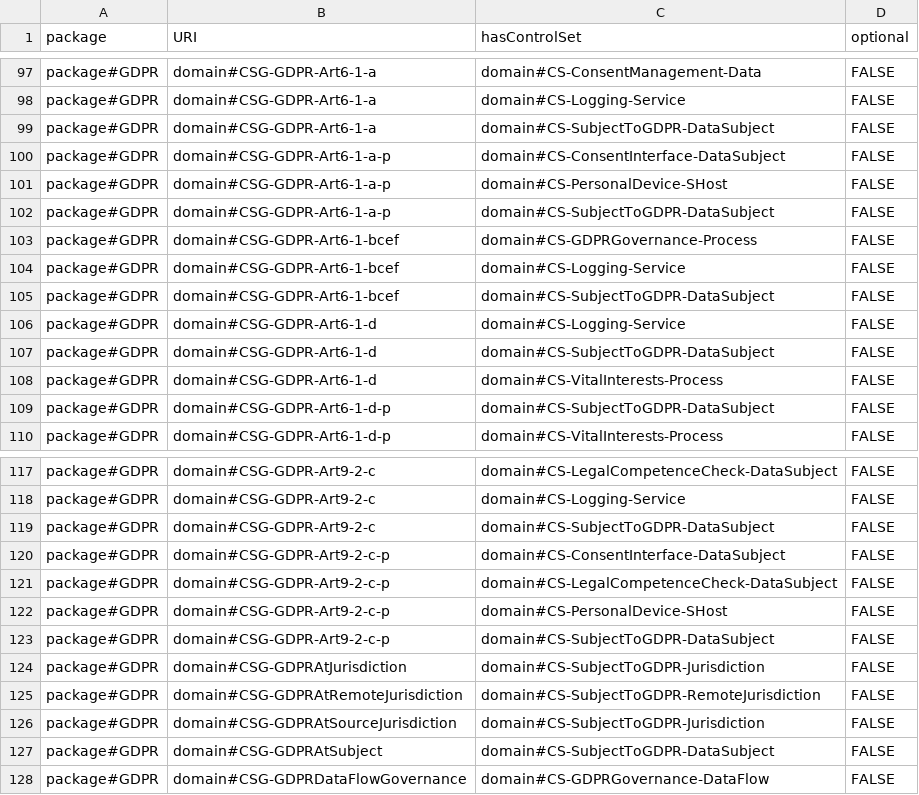
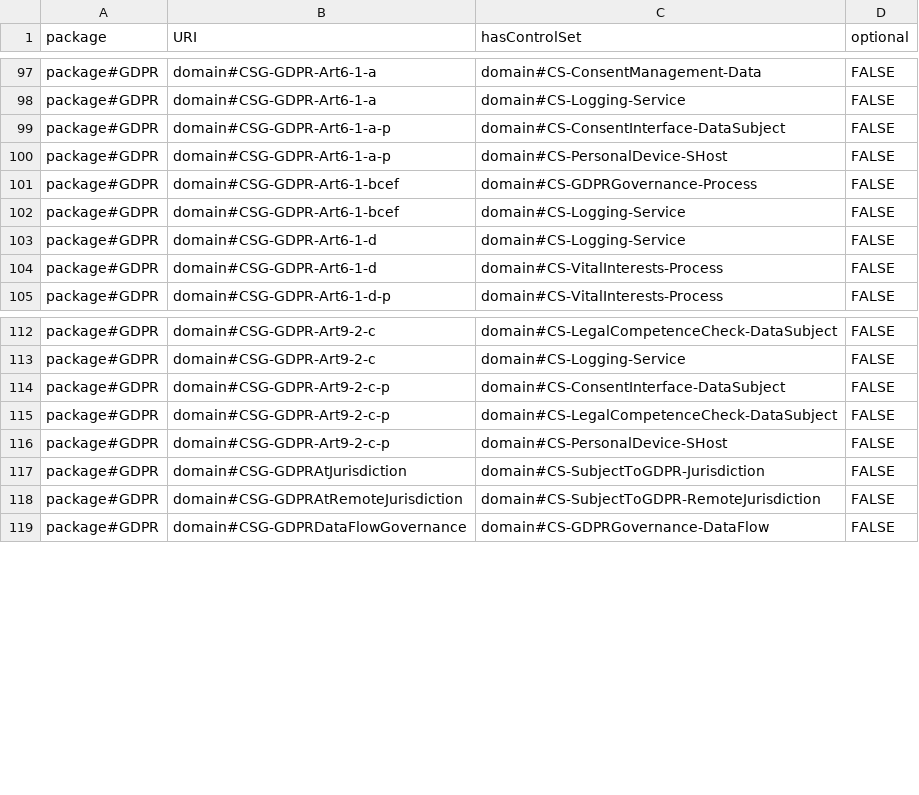
Before and after one commit to Spyderisk/domain-network, a CSV file: csv/ControlStrategyControls.csv, drawn as a sheet; only a part is shown, gaps mark what is left out; the diff names each change by its address in the sheet, - before the commit and + after, or states it on an @@ line.

Commit message:
Issue #184: removed activation trigger CSGs for GDPR threats. This does not include triggers that address are other GDPR threats, which are needed to model dependencies between distinct GDPR compliance requirements.

```diff
--- a/csv/ControlStrategyControls.csv
+++ b/csv/ControlStrategyControls.csv
-row 99: package#GDPR | domain#CSG-GDPR-Art6-1-a | domain#CS-SubjectToGDPR-DataSubject | FALSE
-row 102: package#GDPR | domain#CSG-GDPR-Art6-1-a-p | domain#CS-SubjectToGDPR-DataSubject | FALSE
-row 105: package#GDPR | domain#CSG-GDPR-Art6-1-bcef | domain#CS-SubjectToGDPR-DataSubject | FALSE
-row 107: package#GDPR | domain#CSG-GDPR-Art6-1-d | domain#CS-SubjectToGDPR-DataSubject | FALSE
-row 109: package#GDPR | domain#CSG-GDPR-Art6-1-d-p | domain#CS-SubjectToGDPR-DataSubject | FALSE
-row 119: package#GDPR | domain#CSG-GDPR-Art9-2-c | domain#CS-SubjectToGDPR-DataSubject | FALSE
-row 123: package#GDPR | domain#CSG-GDPR-Art9-2-c-p | domain#CS-SubjectToGDPR-DataSubject | FALSE
-row 126: package#GDPR | domain#CSG-GDPRAtSourceJurisdiction | domain#CS-SubjectToGDPR-Jurisdiction | FALSE
-row 127: package#GDPR | domain#CSG-GDPRAtSubject | domain#CS-SubjectToGDPR-DataSubject | FALSE
```
Also changed, not shown: csv/ControlStrategy.csv, csv/ControlStrategyTriggers.csv.
